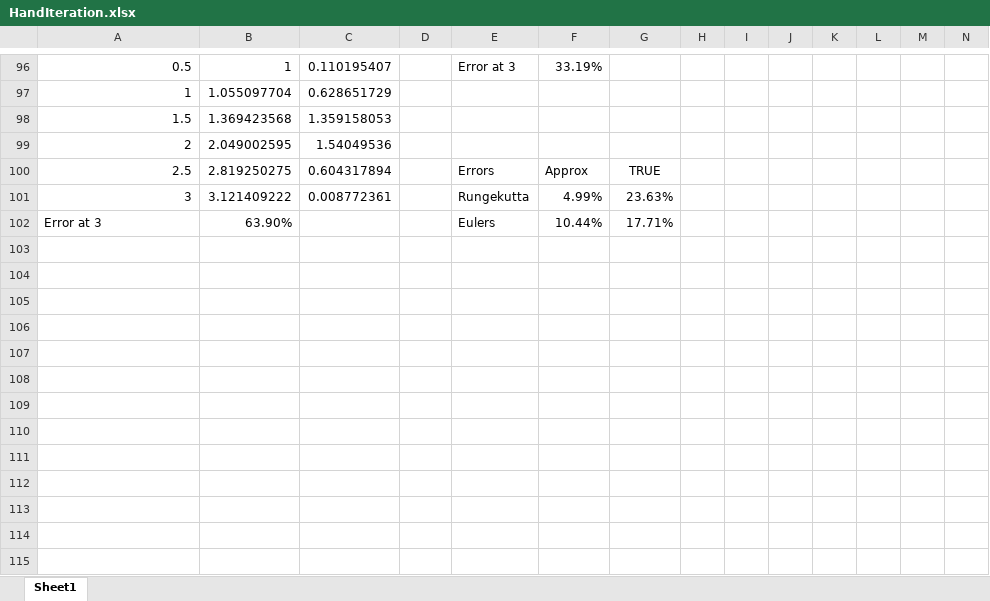
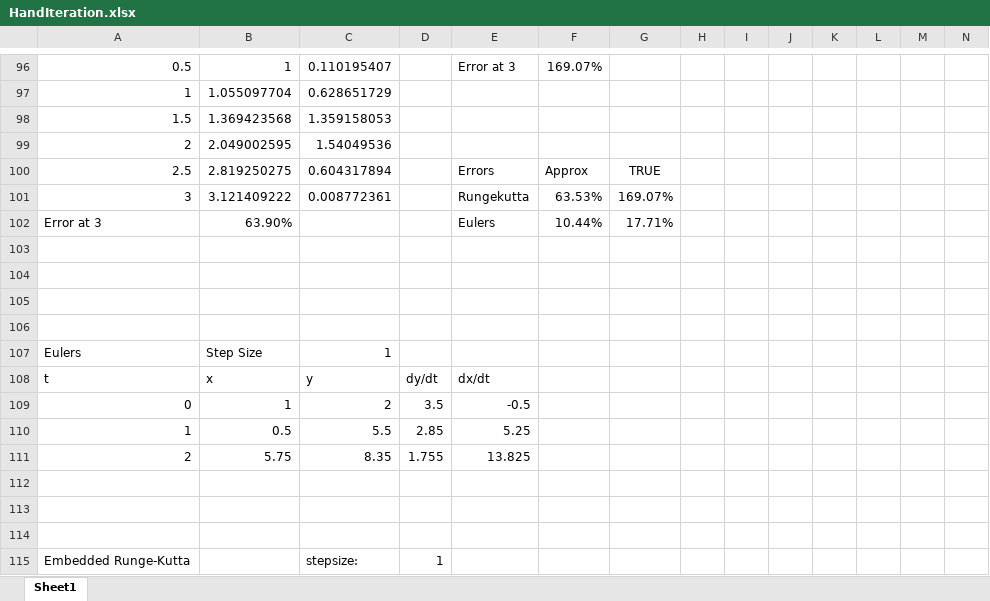
Before and after one commit to zpreator/Engineering, an Excel workbook: ME342NumAnalysis/Other/HandIteration.xlsx, sheet Sheet1, drawn as a sheet; only a part is shown, gaps mark what is left out; values as stored, in another font and other column widths than the file's, no borders; charts and pictures not drawn; rows hold the shown columns only; the diff covers the shown part only; the diff names each change by its address in the sheet, - before the commit and + after, or states it on an @@ line.

```diff
--- a/ME342NumAnalysis/Other/HandIteration.xlsx (sheet Sheet1)
+++ b/ME342NumAnalysis/Other/HandIteration.xlsx (sheet Sheet1)
-F96: 33.19%
+F96: 169.07%
-F101: 4.99%
+F101: 63.53%
-G101: 23.63%
+G101: 169.07%
+row 103: (empty)
+row 104: (empty)
+row 105: (empty)
+row 106: (empty)
+row 107: Eulers | Step Size | 1
+row 108: t | x | y | dy/dt | dx/dt
+row 109: 0 | 1 | 2 | 3.5 | -0.5
+row 110: 1 | 0.5 | 5.5 | 2.85 | 5.25
+row 111: 2 | 5.75 | 8.35 | 1.755 | 13.825
+row 112: (empty)
+row 113: (empty)
+row 114: (empty)
+row 115: Embedded Runge-Kutta |  | stepsize: | 1
```
Also changed, not shown: 10 added rows, 1 removed row and 57 edited cells elsewhere in this sheet, formulas that keep their value, 35 other files.
